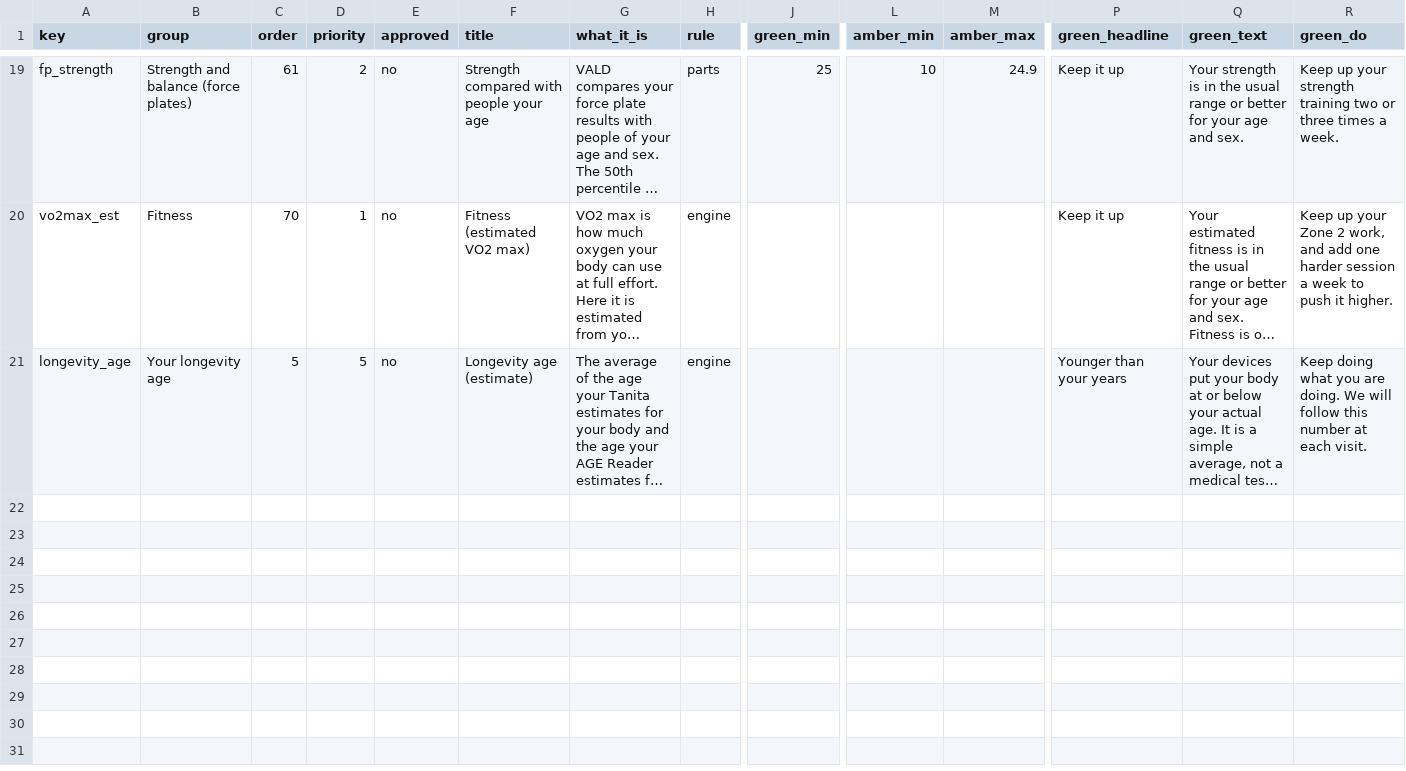
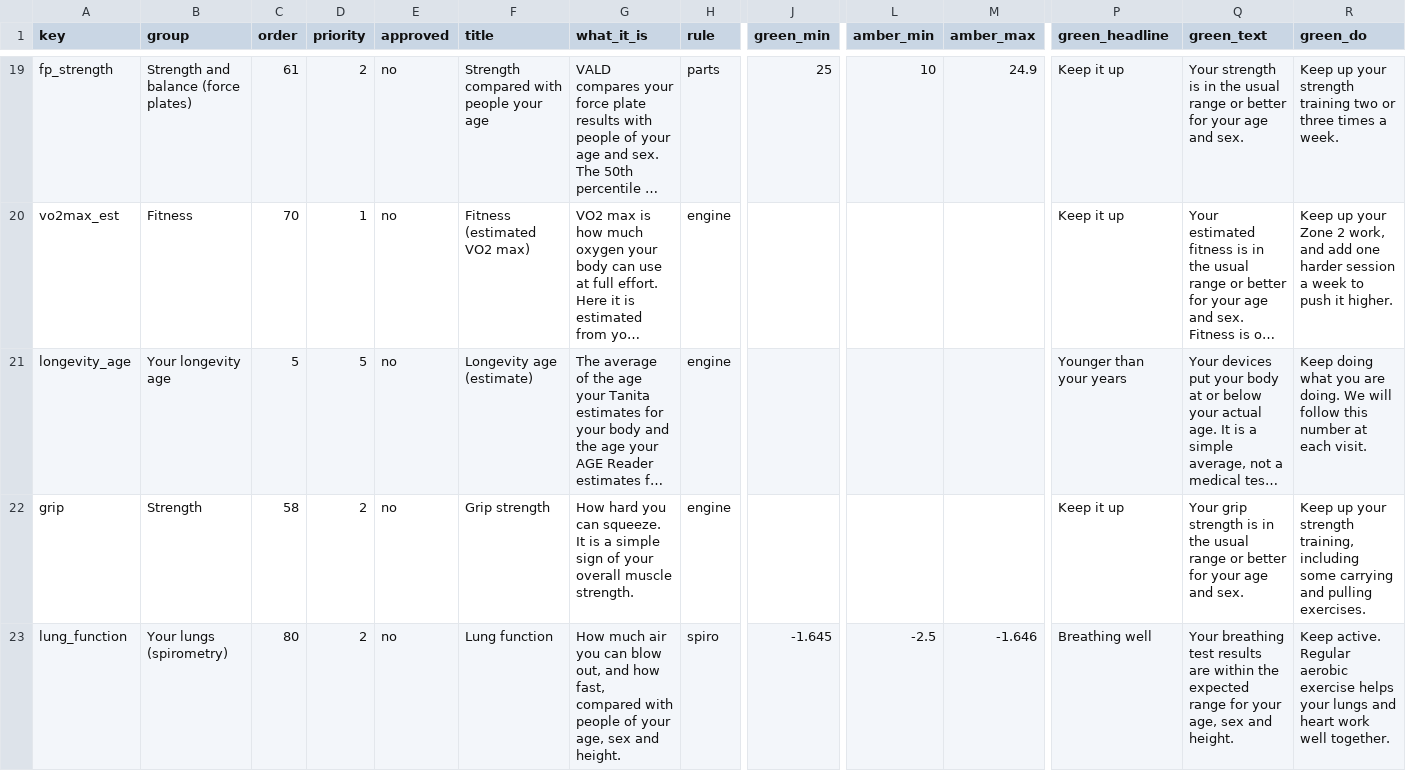
Before and after one commit to irehab/chudleigh-health, a CSV file: norms/measures.csv, drawn as a sheet; only a part is shown, gaps mark what is left out; long unchanged cells end in …; rows hold the shown columns only; the diff names each change by its address in the sheet, - before the commit and + after, or states it on an @@ line.

```diff
--- a/norms/measures.csv
+++ b/norms/measures.csv
+row 22: grip | Strength | 58 | 2 | no | Grip strength | How hard you can squeeze. It is a simple sign of your overall muscle strength. | engine |  |  |  | Keep it up | Your grip strength is in the usual range or better for your age and sex. | Keep up your strength training, including some carrying and pulling exercises.
+row 23: lung_function | Your lungs (spirometry) | 80 | 2 | no | Lung function | How much air you can blow out, and how fast, compared with people of your age, sex and height. | spiro | -1.645 | -2.5 | -1.646 | Breathing well | Your breathing test results are within the expected range for your age, sex and height. | Keep active. Regular aerobic exercise helps your lungs and heart work well together.
```
Also changed, not shown: norms/summary.csv, 6 other files.
